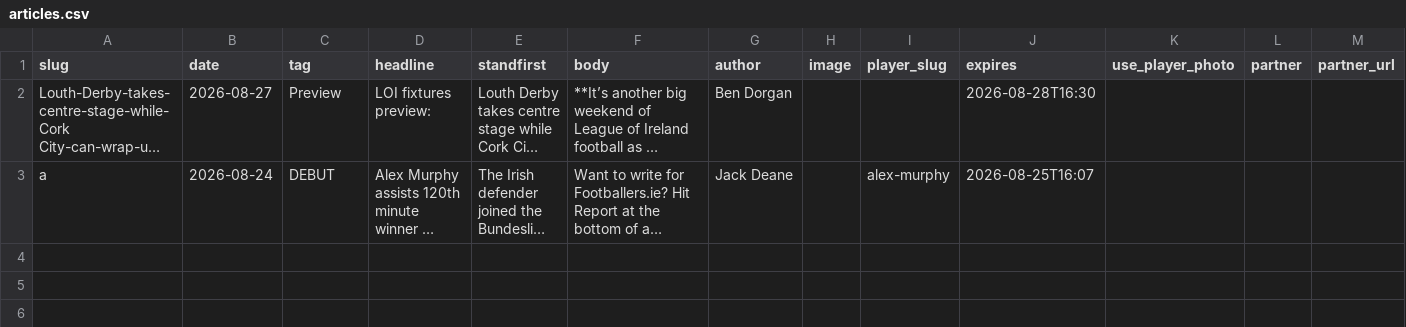
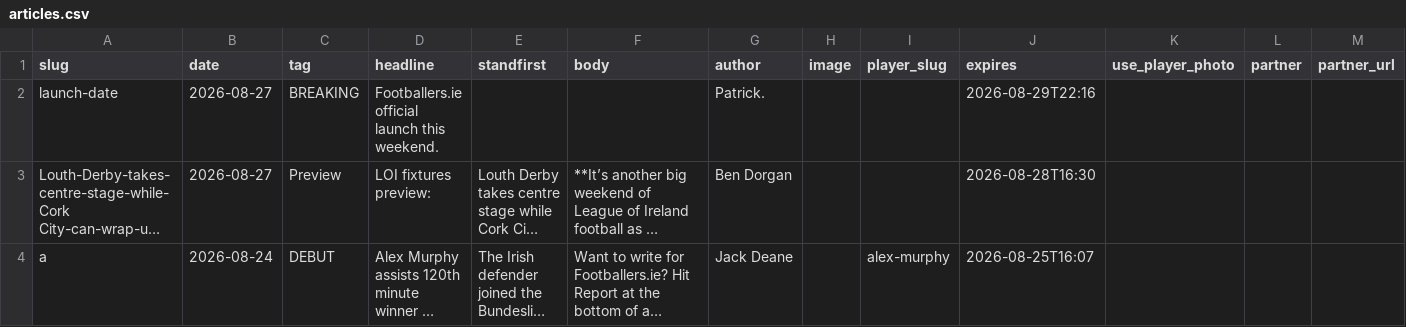
Before and after one commit to JustPatrickG/footballers.ie, a CSV file: data/manual/articles.csv, drawn as a sheet; long unchanged cells end in …; the diff names each change by its address in the sheet, - before the commit and + after, or states it on an @@ line.

Commit message:
Update data/manual/articles.csv via admin

```diff
--- a/data/manual/articles.csv
+++ b/data/manual/articles.csv
+row 2: launch-date | 2026-08-27 | BREAKING | Footballers.ie official launch this weekend. |  |  | Patrick. |  |  | 2026-08-29T22:16
```
